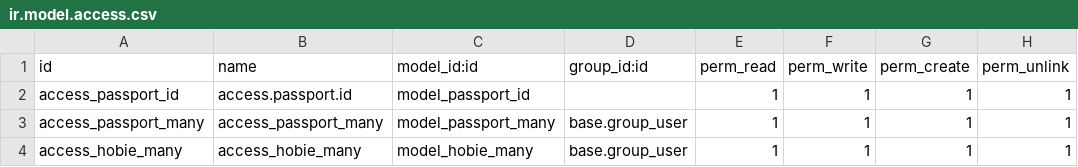
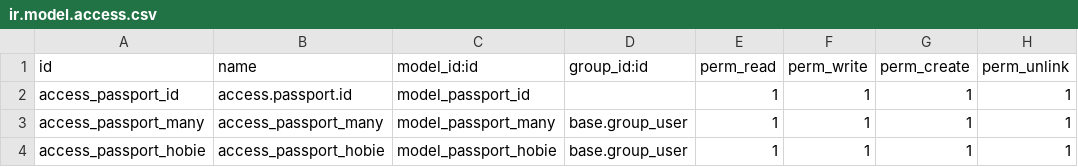
Before and after one commit to aleksanderchekhutsky/odoo-ID_card-, a CSV file: security/ir.model.access.csv, drawn as a sheet.

```diff
--- a/security/ir.model.access.csv
+++ b/security/ir.model.access.csv
@@ -3,2 +3,2 @@ access_passport_id,access.passport.id,model_passport_id,,1,1,1,1
 access_passport_many,access_passport_many,model_passport_many,base.group_user,1,1,1,1
-access_hobie_many,access_hobie_many,model_hobie_many,base.group_user,1,1,1,1
+access_passport_hobie,access_passport_hobie,model_passport_hobie,base.group_user,1,1,1,1
```
Also changed, not shown: 4 other files.
